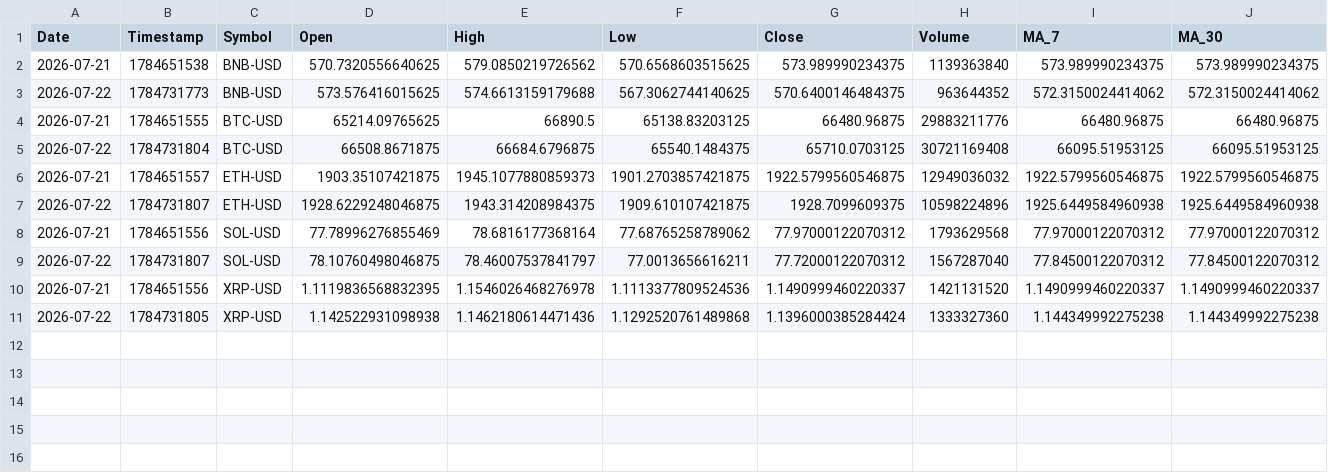
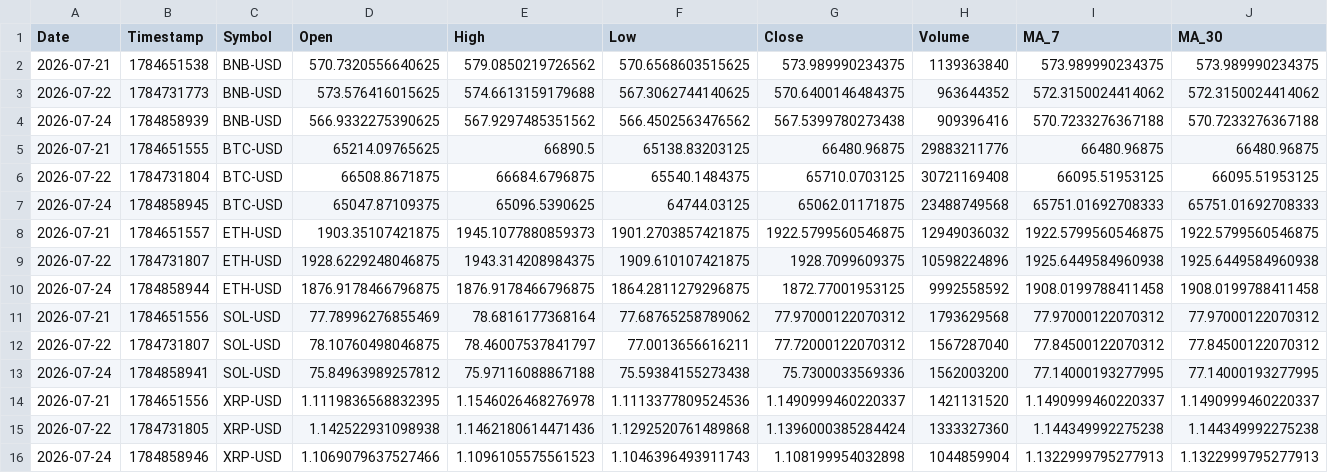
Before and after one commit to Mohammedimad01/market-data-pipeline, a CSV file: data/crypto.csv, drawn as a sheet; only a part is shown; rows hold the shown columns only; the diff names each change by its address in the sheet, - before the commit and + after, or states it on an @@ line.

```diff
--- a/data/crypto.csv
+++ b/data/crypto.csv
+row 4: 2026-07-24 | 1784858939 | BNB-USD | 566.9332275390625 | 567.9297485351562 | 566.4502563476562 | 567.5399780273438 | 909396416 | 570.7233276367188 | 570.7233276367188
+row 7: 2026-07-24 | 1784858945 | BTC-USD | 65047.87109375 | 65096.5390625 | 64744.03125 | 65062.01171875 | 23488749568 | 65751.01692708333 | 65751.01692708333
+row 10: 2026-07-24 | 1784858944 | ETH-USD | 1876.9178466796875 | 1876.9178466796875 | 1864.2811279296875 | 1872.77001953125 | 9992558592 | 1908.0199788411458 | 1908.0199788411458
+row 13: 2026-07-24 | 1784858941 | SOL-USD | 75.84963989257812 | 75.97116088867188 | 75.59384155273438 | 75.7300033569336 | 1562003200 | 77.14000193277995 | 77.14000193277995
+row 16: 2026-07-24 | 1784858946 | XRP-USD | 1.1069079637527466 | 1.1096105575561523 | 1.1046396493911743 | 1.108199954032898 | 1044859904 | 1.1322999795277913 | 1.1322999795277913
```
Also changed, not shown: data/stocks.csv, 6 other files.
